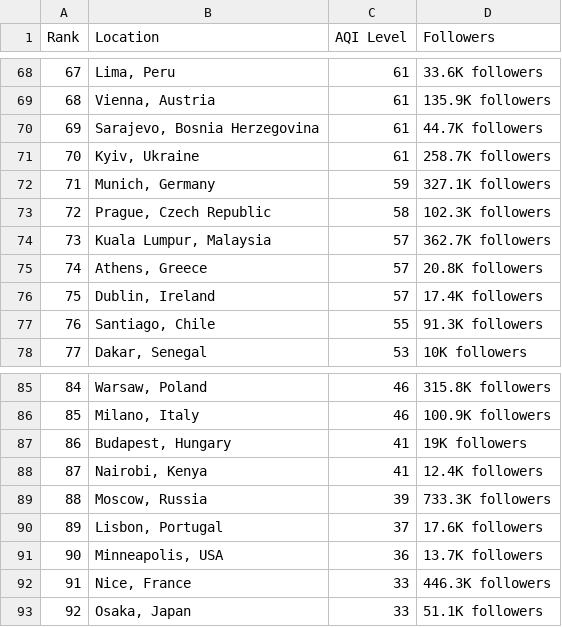
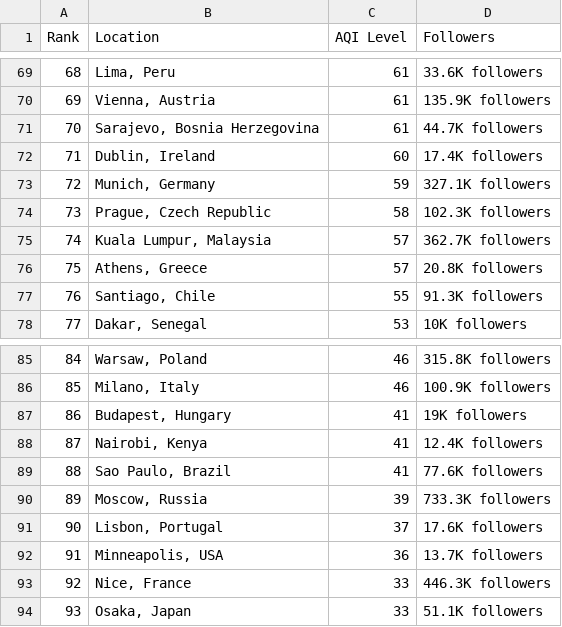
Before and after one commit to dipunew/Most-Polluted-Cities-in-The-World, a CSV file: air-quality.csv, drawn as a sheet; only a part is shown, gaps mark what is left out; removed rows and columns are numbered as before the commit, all else as after; the diff covers the shown part only; the diff names each change by its address in the sheet, - before the commit and + after, or states it on an @@ line.

```diff
--- a/air-quality.csv
+++ b/air-quality.csv
@@ column A (Rank) renumbered between rows 8 and 120 @@
-row 71: 70 | Kyiv, Ukraine | 61 | 258.7K followers
+row 72: 71 | Dublin, Ireland | 60 | 17.4K followers
-row 76: 75 | Dublin, Ireland | 57 | 17.4K followers
+row 89: 88 | Sao Paulo, Brazil | 41 | 77.6K followers
```
Also changed, not shown: 9 added rows, 9 removed rows and 5 edited cells elsewhere in this file.
